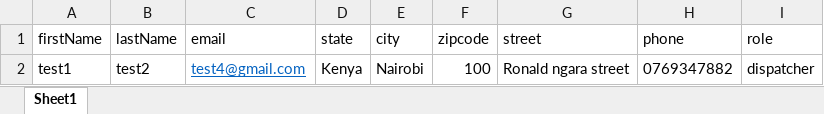
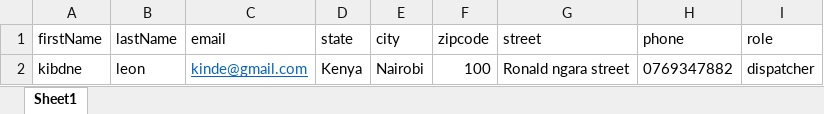
Before and after one commit to kibochamark/field_service_management, an Excel workbook: src/public/employeetemplate2.xlsx, sheet Sheet1, drawn as a sheet; values as stored, in another font and other column widths than the file's, no borders; table styles not drawn; the diff names each change by its address in the sheet, - before the commit and + after, or states it on an @@ line.

Commit message:
bug fix on employee in bulk

```diff
--- a/src/public/employeetemplate2.xlsx (sheet Sheet1)
+++ b/src/public/employeetemplate2.xlsx (sheet Sheet1)
-A2 (firstName): test1
+A2 (firstName): kibdne
-B2 (lastName): test2
+B2 (lastName): leon
-C2 (email): test4@gmail.com
+C2 (email): kinde@gmail.com
```
Also changed, not shown: 1 other file.
